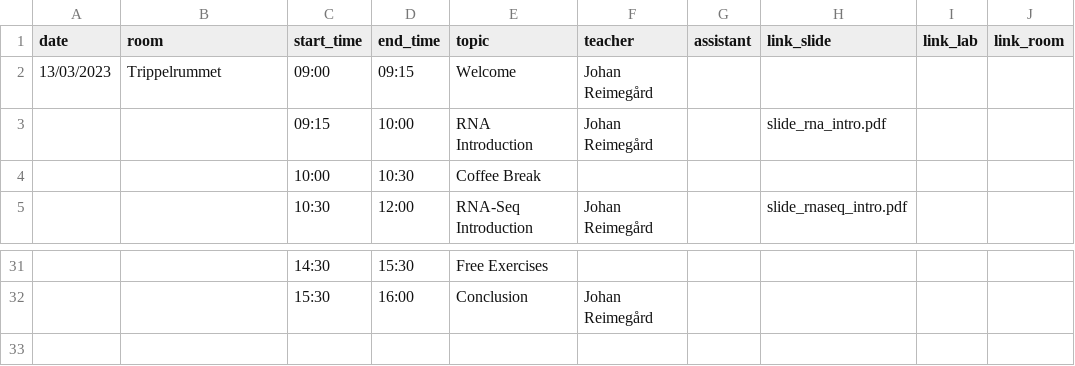
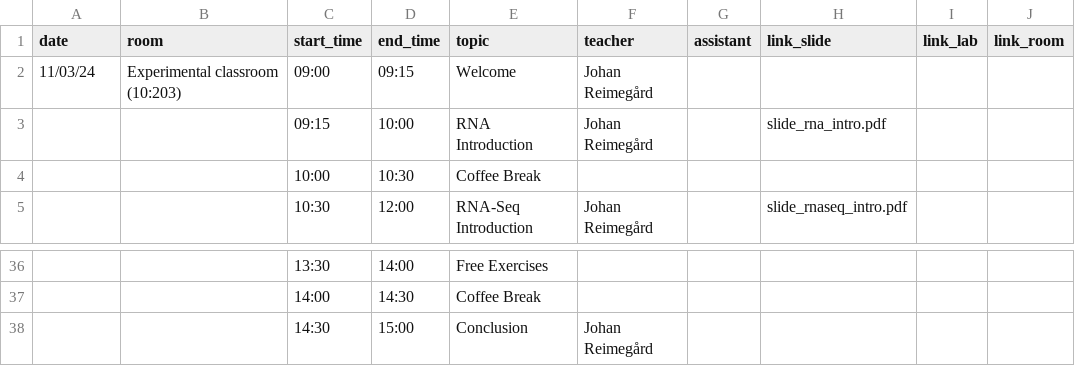
Before and after one commit to NBISweden/workshop-RNAseq, a CSV file: schedule.csv, drawn as a sheet; only a part is shown, gaps mark what is left out; the diff covers the shown part only.

```diff
--- a/schedule.csv
+++ b/schedule.csv
@@ -1,3 +1,3 @@
 "date";"room";"start_time";"end_time";"topic";"teacher";"assistant";"link_slide";"link_lab";"link_room"
-"13/03/2023";"Trippelrummet";"09:00";"09:15";"Welcome";"Johan Reimegård";;;;
+11/03/24;"Experimental classroom (10:203)";"09:00";"09:15";"Welcome";"Johan Reimegård";;;;
 ;;"09:15";"10:00";"RNA Introduction";"Johan Reimegård";;"slide_rna_intro.pdf";;
@@ -31,2 +36,3 @@
-;;"14:30";"15:30";"Free Exercises";;;;;
-;;"15:30";"16:00";"Conclusion";"Johan Reimegård";;;;
+;;"13:30";"14:00";"Free Exercises";;;;;
+;;"14:00";"14:30";"Coffee Break";;;;;
+;;"14:30";"15:00";"Conclusion";"Johan Reimegård";;;;
```
Also changed, not shown: 14 added rows, 9 removed rows and 8 edited cells elsewhere in this file.
